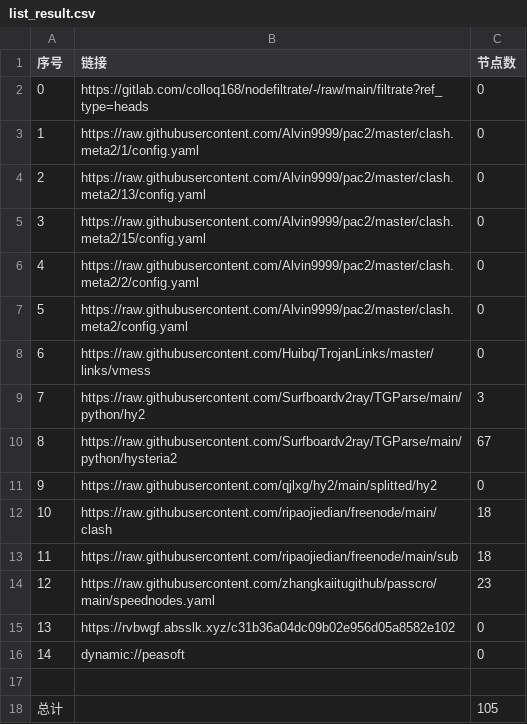
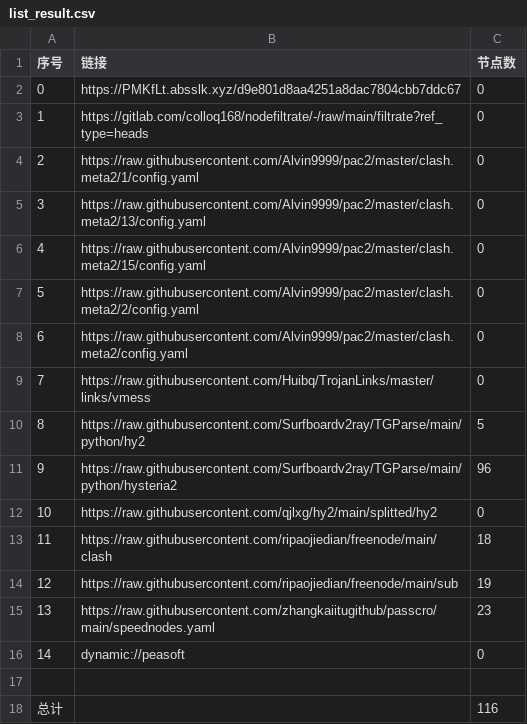
Before and after one commit to q291581201/NoMoreWalls, a CSV file: list_result.csv, drawn as a sheet; removed rows and columns are numbered as before the commit, all else as after; the diff names each change by its address in the sheet, - before the commit and + after, or states it on an @@ line.

```diff
--- a/list_result.csv
+++ b/list_result.csv
+row 2: 0 | https://PMKfLt.absslk.xyz/d9e801d8aa4251a8dac7804cbb7ddc67 | 0
@@ column A (序号) renumbered between rows 3 and 15 @@
-C10 (节点数): 3
+C10 (节点数): 5
-C11 (节点数): 67
+C11 (节点数): 96
-C14 (节点数): 18
+C14 (节点数): 19
-row 15: 13 | https://rvbwgf.absslk.xyz/c31b36a04dc09b02e956d05a8582e102 | 0
-C18 (节点数): 105
+C18 (节点数): 116
```
Also changed, not shown: 16 other files.
